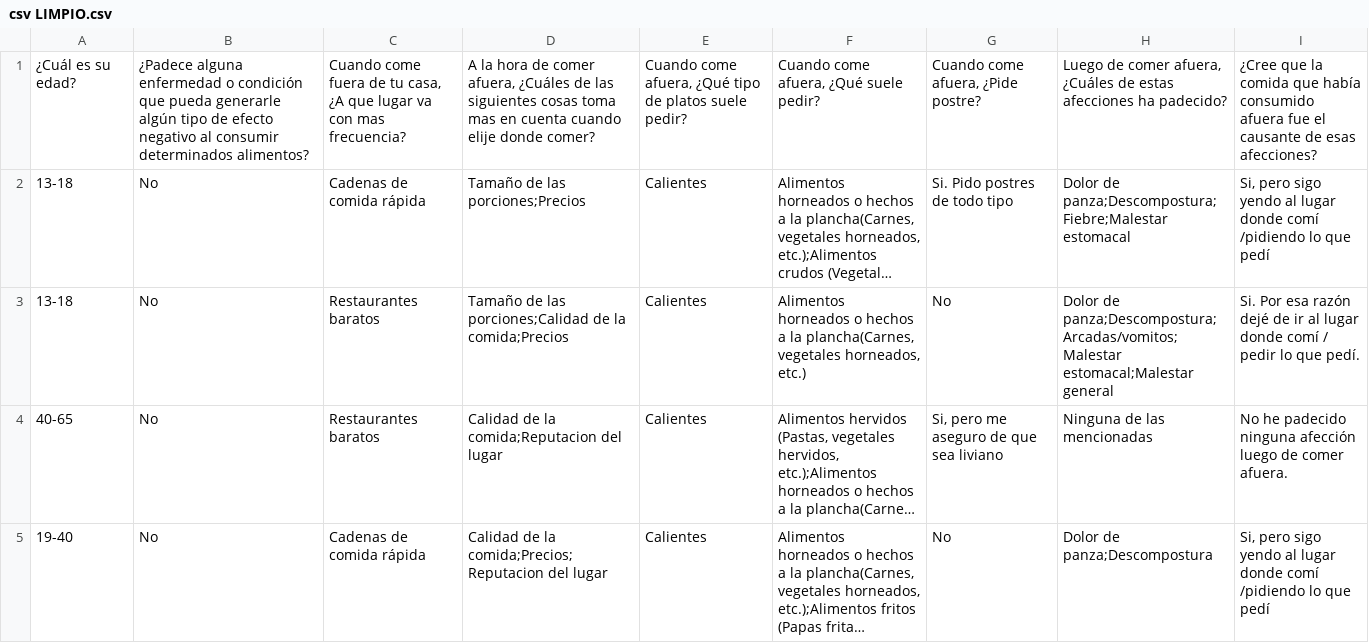
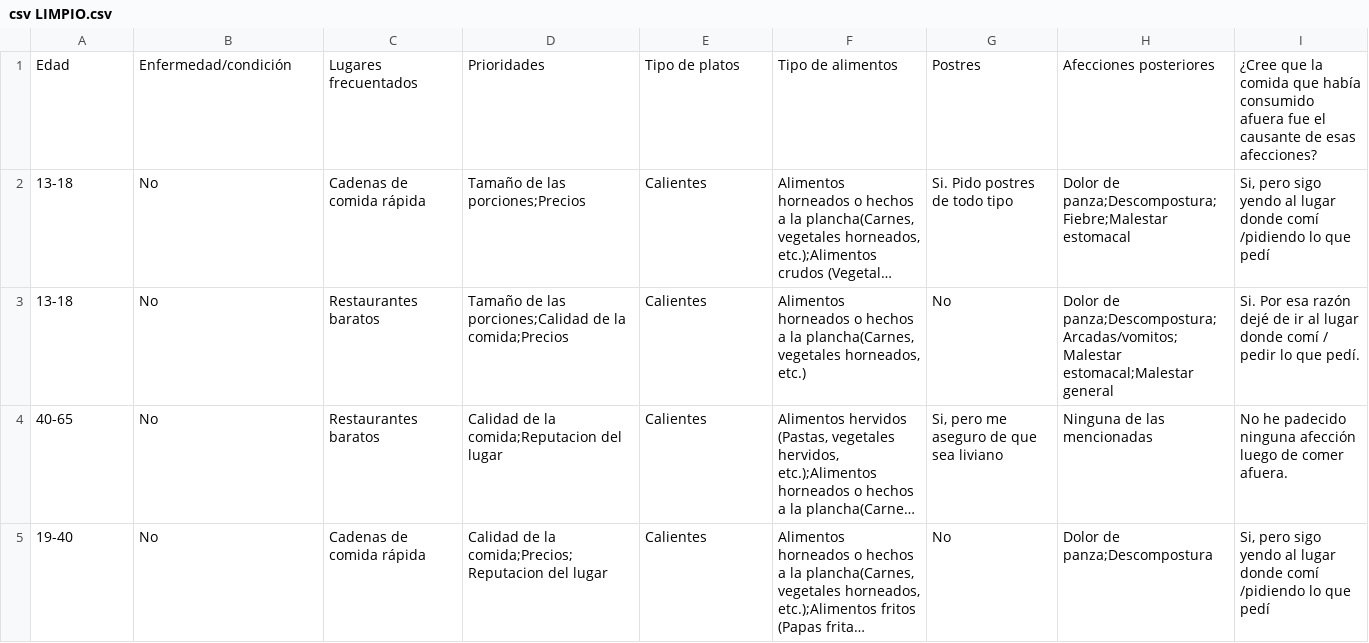
Before and after one commit to lautaroeberle/AnalisisDeDatos, a CSV file: Investigación intoxicación por alimentos/csv LIMPIO.csv, drawn as a sheet; only a part is shown; long unchanged cells end in …; removed rows and columns are numbered as before the commit, all else as after; the diff names each change by its address in the sheet, - before the commit and + after, or states it on an @@ line.

```diff
--- a/Investigación intoxicación por alimentos/csv LIMPIO.csv
+++ b/Investigación intoxicación por alimentos/csv LIMPIO.csv
-row 1: ¿Cuál es su edad? | ¿Padece alguna enfermedad o condición que pueda generarle algún tipo de efecto negativo al consumir determinados alimentos? | Cuando come fuera de tu casa, ¿A que lugar va con mas frecuencia? | A la hora de comer afuera, ¿Cuáles de las siguientes cosas toma mas en cuenta cuando elije donde comer? | Cuando come afuera, ¿Qué tipo de platos suele pedir? | Cuando come afuera, ¿Qué suele pedir? | Cuando come afuera, ¿Pide postre? | Luego de comer afuera, ¿Cuáles de estas afecciones ha padecido? | ¿Cree que la comida que había consumido afuera fue el causante de esas afecciones?
+row 1: Edad | Enfermedad/condición | Lugares frecuentados | Prioridades | Tipo de platos | Tipo de alimentos | Postres | Afecciones posteriores | ¿Cree que la comida que había consumido afuera fue el causante de esas afecciones?
```
Also changed, not shown: 5 other files.
